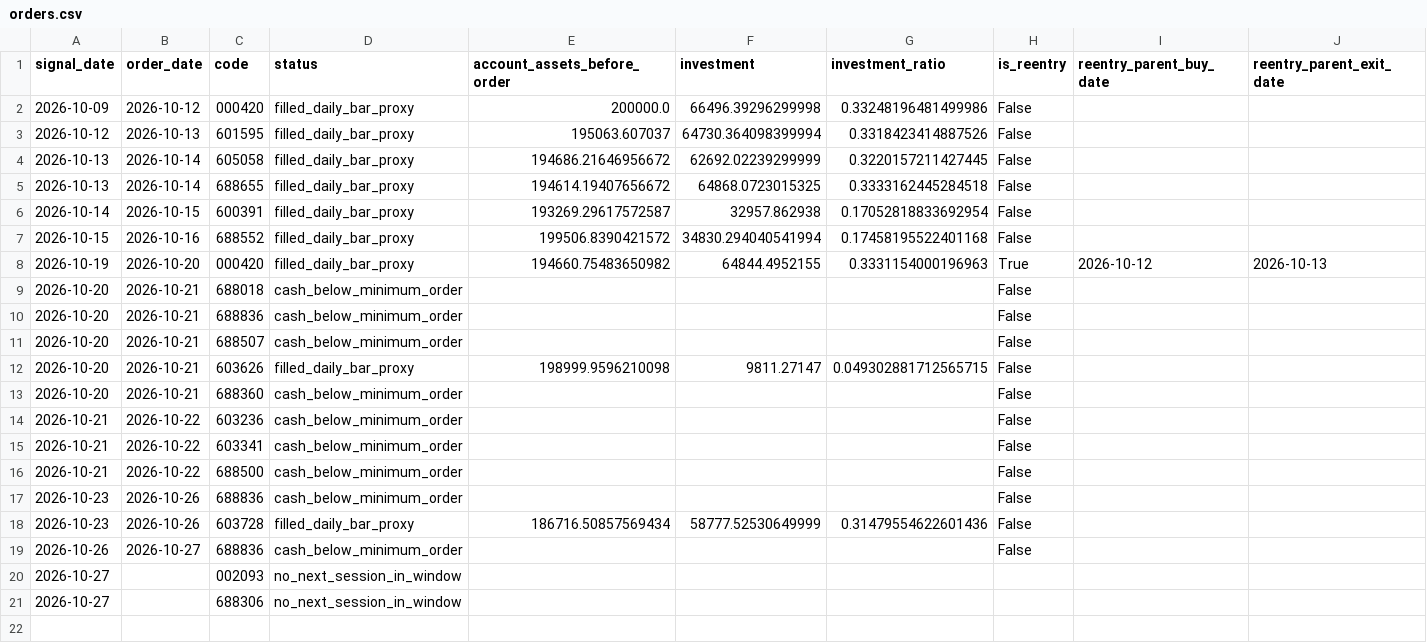
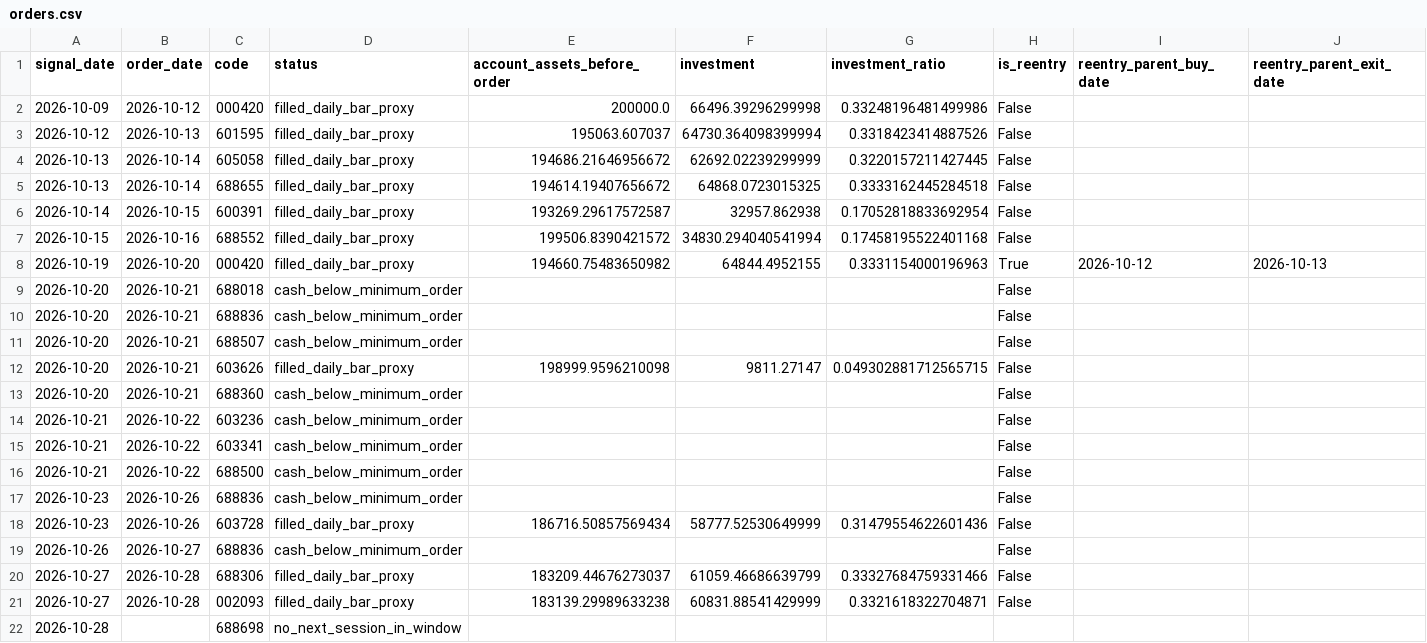
Before and after one commit to huvan9527-a11y/longhu, a CSV file: reports/reentry/orders.csv, drawn as a sheet.

```diff
--- a/reports/reentry/orders.csv
+++ b/reports/reentry/orders.csv
@@ -19,3 +19,4 @@
 2026-10-26,2026-10-27,688836,cash_below_minimum_order,,,,False,,
-2026-10-27,,002093,no_next_session_in_window,,,,,,
-2026-10-27,,688306,no_next_session_in_window,,,,,,
+2026-10-27,2026-10-28,688306,filled_daily_bar_proxy,183209.44676273037,61059.46686639799,0.33327684759331466,False,,
+2026-10-27,2026-10-28,002093,filled_daily_bar_proxy,183139.29989633238,60831.88541429999,0.3321618322704871,False,,
+2026-10-28,,688698,no_next_session_in_window,,,,,,
```
Also changed, not shown: reports/original/orders.csv, reports/original/trades.csv, 12 other files.
